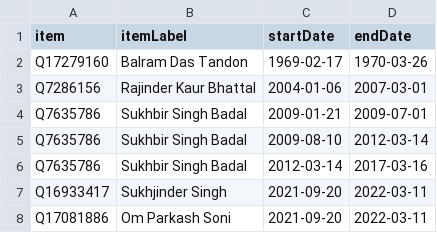
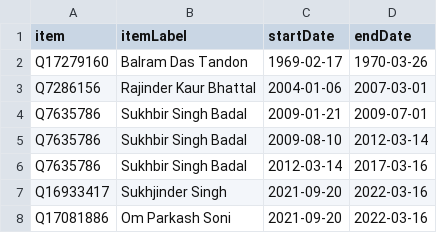
Before and after one commit to every-politician-scrapers/india-ministers, a CSV file: sources/punjab-deputy-chief-minister/scraped.csv, drawn as a sheet.

Commit message:
Compare external sources to Wikidata

```diff
--- a/sources/punjab-deputy-chief-minister/scraped.csv
+++ b/sources/punjab-deputy-chief-minister/scraped.csv
@@ -6,3 +6,3 @@ Q7635786,Sukhbir Singh Badal,2009-08-10,2012-03-14
 Q7635786,Sukhbir Singh Badal,2012-03-14,2017-03-16
-Q16933417,Sukhjinder Singh,2021-09-20,2022-03-11
-Q17081886,Om Parkash Soni,2021-09-20,2022-03-11
+Q16933417,Sukhjinder Singh,2021-09-20,2022-03-16
+Q17081886,Om Parkash Soni,2021-09-20,2022-03-16
```
Also changed, not shown: 1 other file.
